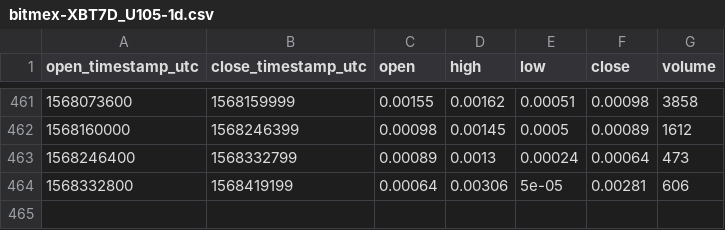
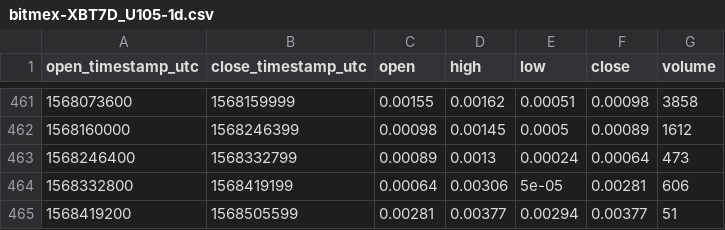
Before and after one commit to cryptobigbro/bitmex-XBT7D_U105, a CSV file: bitmex-XBT7D_U105-1d.csv, drawn as a sheet; only a part is shown, gaps mark what is left out; the diff names each change by its address in the sheet, - before the commit and + after, or states it on an @@ line.

```diff
--- a/bitmex-XBT7D_U105-1d.csv
+++ b/bitmex-XBT7D_U105-1d.csv
+row 465: 1568419200 | 1568505599 | 0.00281 | 0.00377 | 0.00294 | 0.00377 | 51
```
Also changed, not shown: bitmex-XBT7D_U105-1h.csv.
